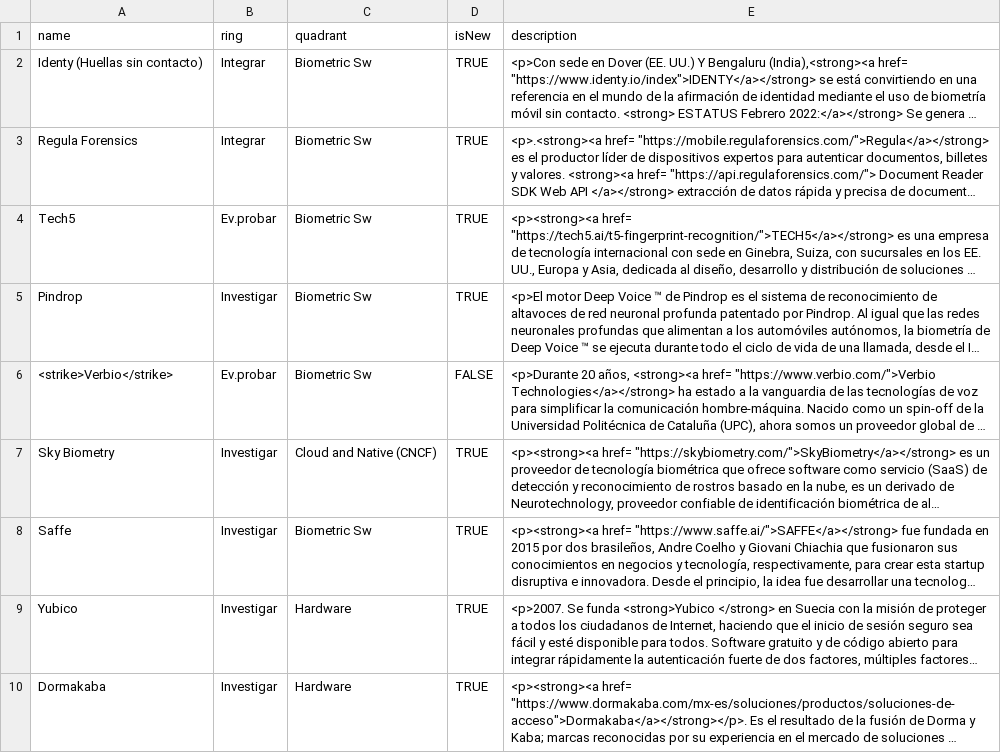
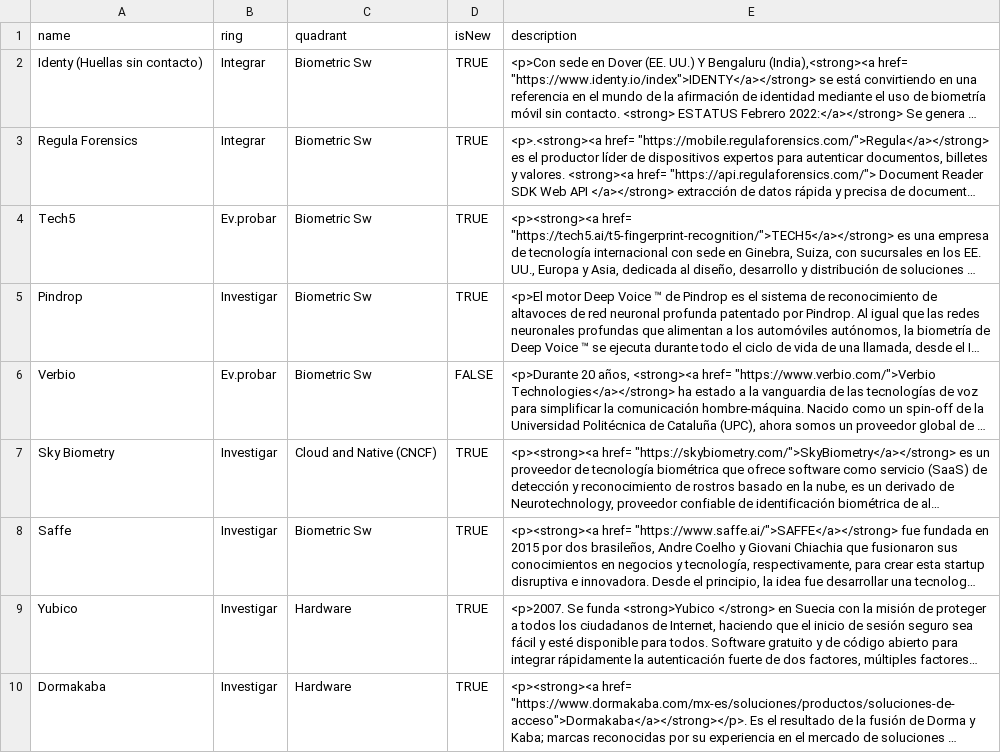
Before and after one commit to jpmejiag/radar_ba, a CSV file: BA_Technology Radar.csv, drawn as a sheet; only a part is shown; long unchanged cells end in …; the diff names each change by its address in the sheet, - before the commit and + after, or states it on an @@ line.

Commit message:
Update BA_Technology Radar.csv

```diff
--- a/BA_Technology Radar.csv
+++ b/BA_Technology Radar.csv
-A6 (name): <strike>Verbio</strike>
+A6 (name): Verbio
```
